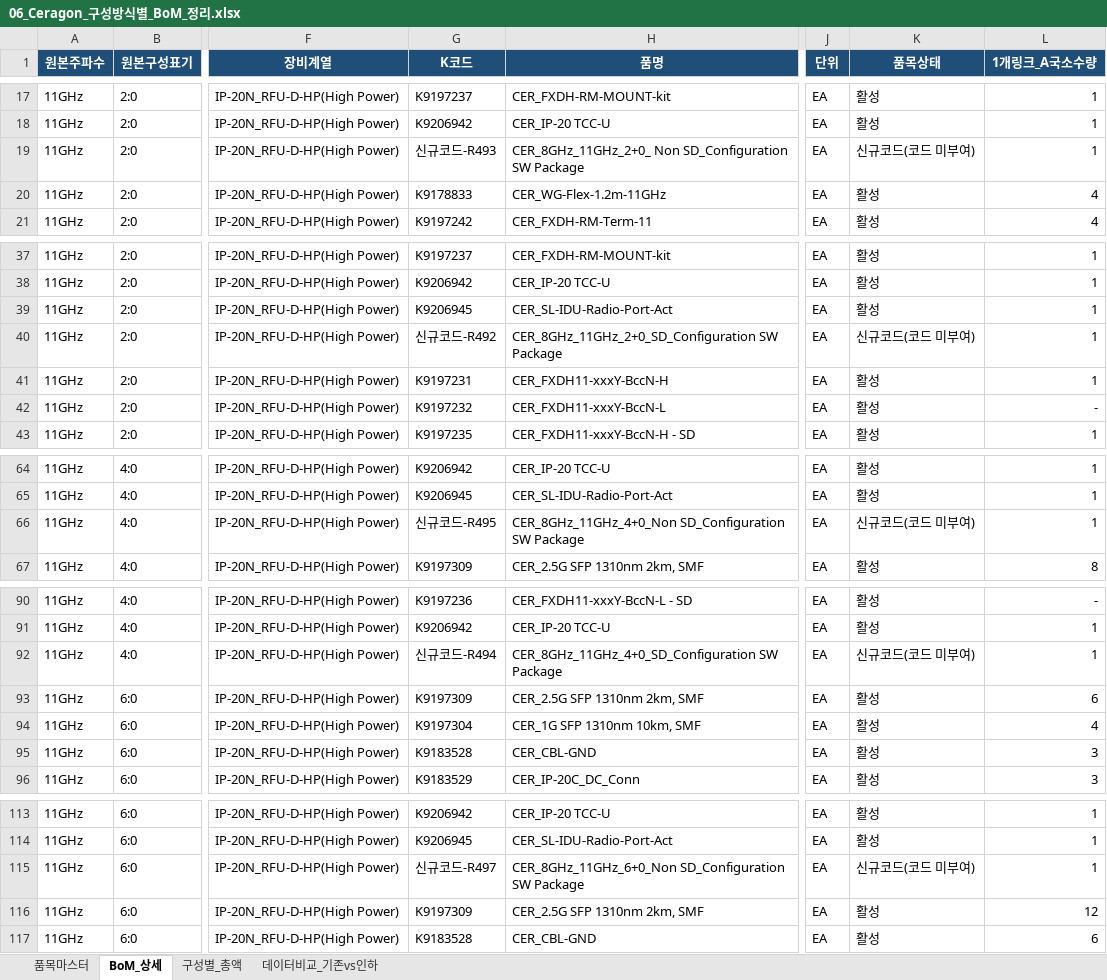
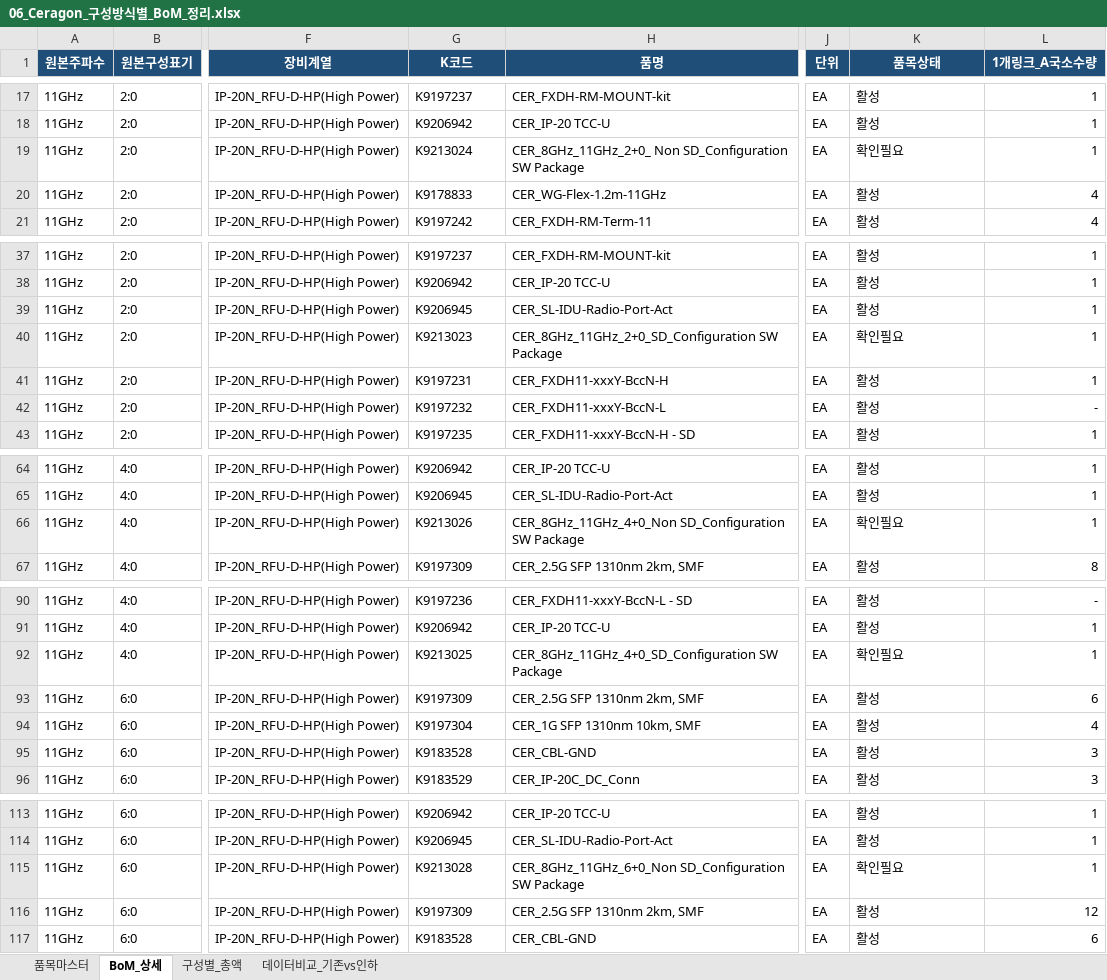
Before and after one commit to dondonnie88-dalio/kt-settlement-automation, an Excel workbook: output/06_Ceragon_구성방식별_BoM_정리.xlsx, sheet BoM_상세, drawn as a sheet; only a part is shown, gaps mark what is left out; values as stored, in another font and other column widths than the file's, no borders; the diff covers the shown part only; the diff names each change by its address in the sheet, - before the commit and + after, or states it on an @@ line.

```diff
--- a/output/06_Ceragon_구성방식별_BoM_정리.xlsx (sheet BoM_상세)
+++ b/output/06_Ceragon_구성방식별_BoM_정리.xlsx (sheet BoM_상세)
-G19 (K코드): 신규코드-R493
+G19 (K코드): K9213024
-K19 (품목상태): 신규코드(코드 미부여)
+K19 (품목상태): 확인필요
-G40 (K코드): 신규코드-R492
+G40 (K코드): K9213023
-K40 (품목상태): 신규코드(코드 미부여)
+K40 (품목상태): 확인필요
-G66 (K코드): 신규코드-R495
+G66 (K코드): K9213026
-K66 (품목상태): 신규코드(코드 미부여)
+K66 (품목상태): 확인필요
-G92 (K코드): 신규코드-R494
+G92 (K코드): K9213025
-K92 (품목상태): 신규코드(코드 미부여)
+K92 (품목상태): 확인필요
-G115 (K코드): 신규코드-R497
+G115 (K코드): K9213028
-K115 (품목상태): 신규코드(코드 미부여)
+K115 (품목상태): 확인필요
```
Also changed, not shown: 22 edited cells elsewhere in this sheet, sheet 품목마스터, output/07_Aviat_Ceragon_구성가격비교.xlsx, output/10_Aviat_공급사회신_대조표.xlsx, 6 other files.
